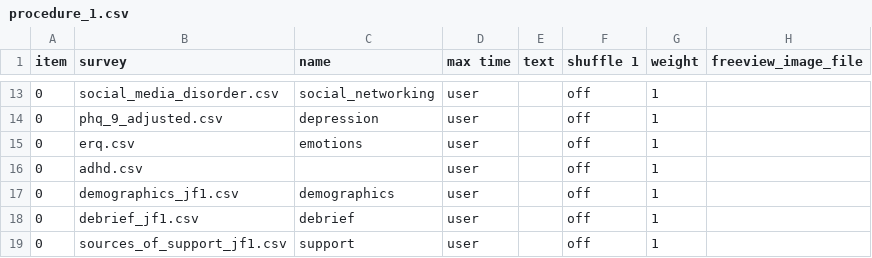
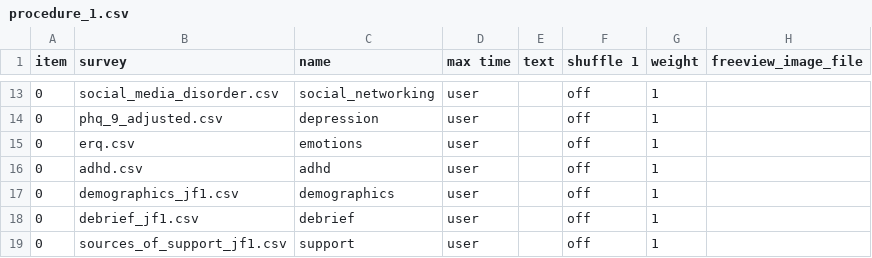
Before and after one commit to jmcrscollab/msc-project, a CSV file: User/Projects/gaze_1/procedure_1.csv, drawn as a sheet; only a part is shown, gaps mark what is left out; the diff names each change by its address in the sheet, - before the commit and + after, or states it on an @@ line.

```diff
--- a/User/Projects/gaze_1/procedure_1.csv
+++ b/User/Projects/gaze_1/procedure_1.csv
-C16 (name): (empty)
+C16 (name): adhd
```
Also changed, not shown: User/Projects/gaze_1/procedure_1_reversed.csv, User/Surveys/demographics_jf1.csv, 9 other files.
